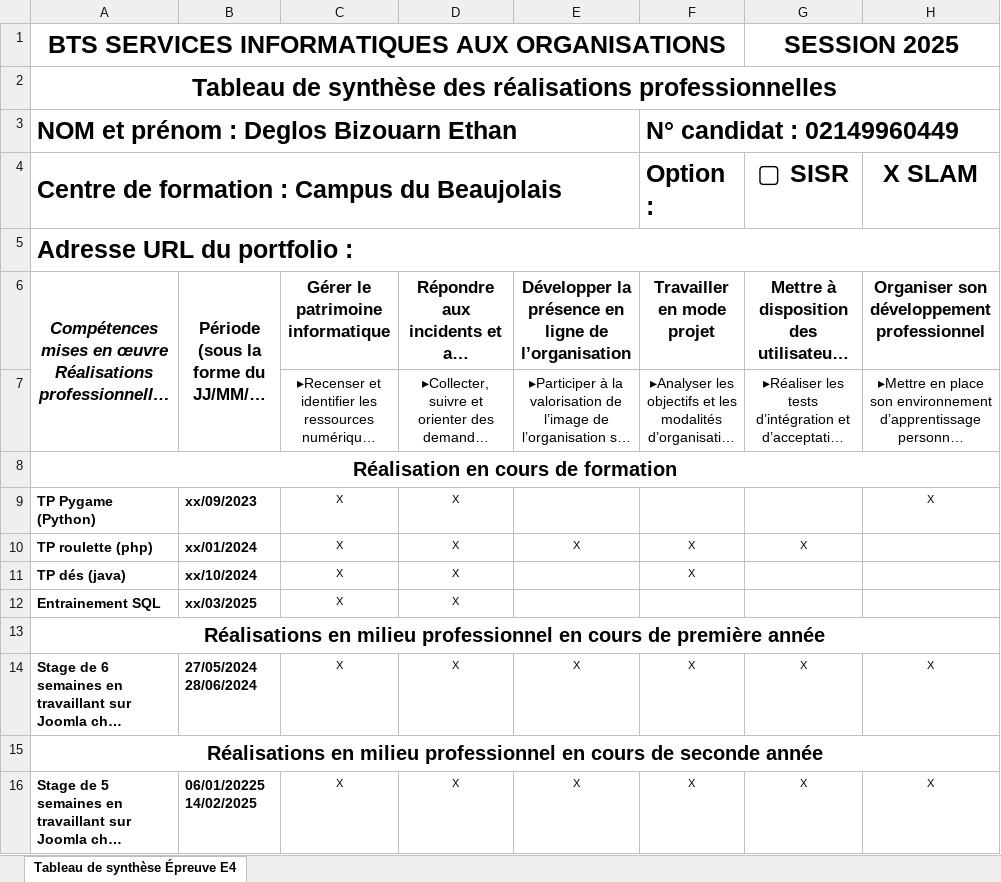
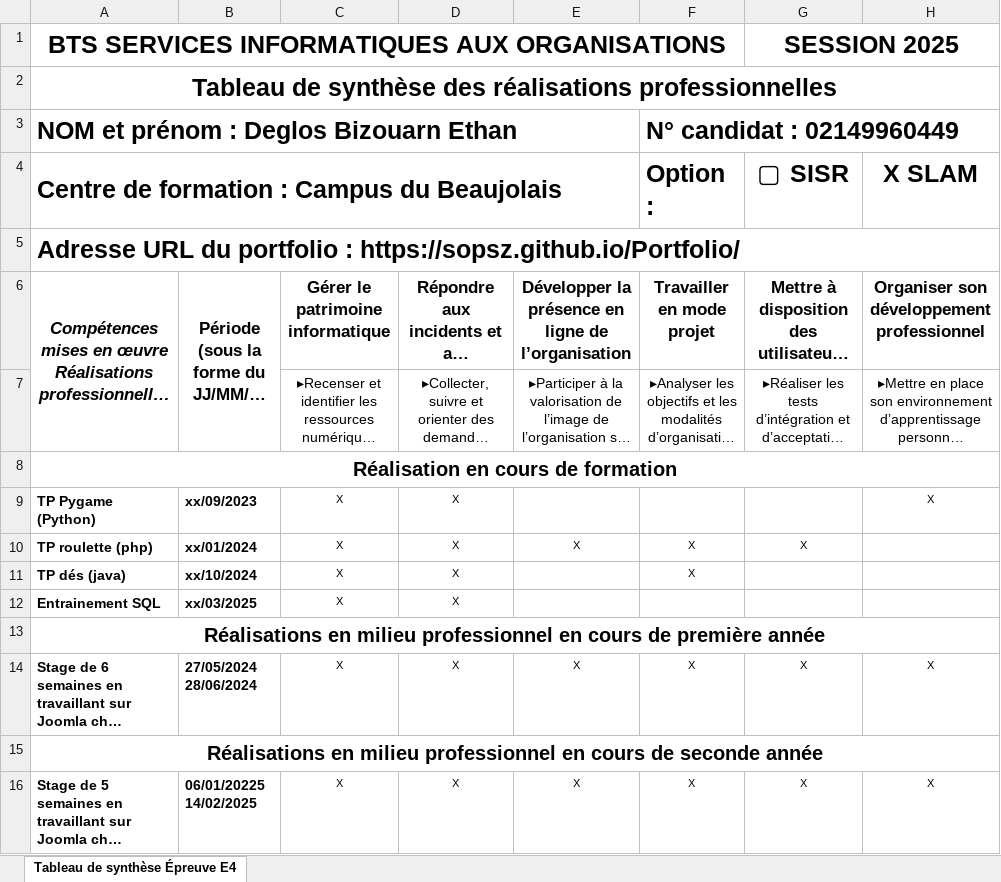
Before and after one commit to Sopsz/Portfolio, an Excel workbook: documents/Ethan-Deglos-BIzouarn-Tableau-de-synthèse-E4.xlsx, sheet Tableau de synthèse Épreuve E4, drawn as a sheet; long unchanged cells end in …; values as stored, in another font and other column widths than the file's, no borders; the diff names each change by its address in the sheet, - before the commit and + after, or states it on an @@ line.

Commit message:
update tableau de synthèse

```diff
--- a/documents/Ethan-Deglos-BIzouarn-Tableau-de-synthèse-E4.xlsx (sheet Tableau de synthèse Épreuve E4)
+++ b/documents/Ethan-Deglos-BIzouarn-Tableau-de-synthèse-E4.xlsx (sheet Tableau de synthèse Épreuve E4)
-A5: Adresse URL du portfolio :
+A5: Adresse URL du portfolio : https://sopsz.github.io/Portfolio/
```
